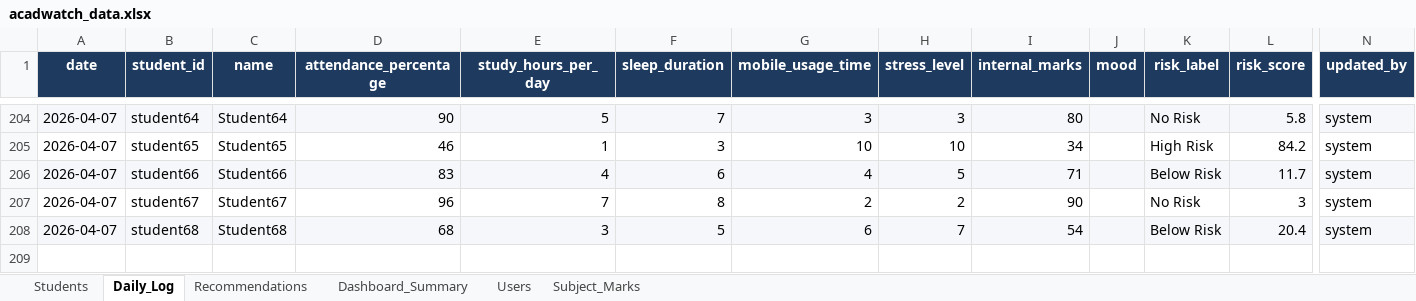
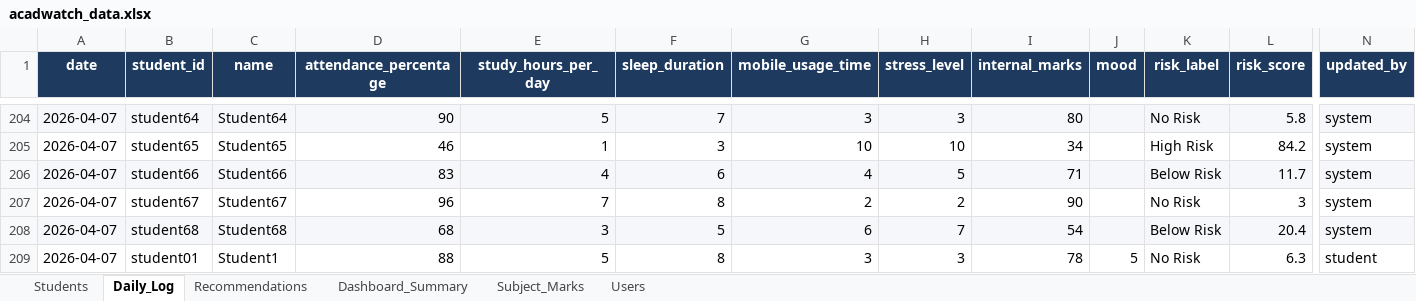
Before and after one commit to knallhartkoniginzeit/AcadWatch, an Excel workbook: backend/acadwatch_data.xlsx, sheet Daily_Log, drawn as a sheet; only a part is shown, gaps mark what is left out; values as stored, in another font and other column widths than the file's, no borders; rows hold the shown columns only; the diff names each change by its address in the sheet, - before the commit and + after, or states it on an @@ line.

Commit message:
Final Data Fix: Synchronized 68 students, 10 faculty and admin. Deduplicated and verified 100% data alignment between Users and Students sheets.

```diff
--- a/backend/acadwatch_data.xlsx (sheet Daily_Log)
+++ b/backend/acadwatch_data.xlsx (sheet Daily_Log)
@@ sheet tab order changed: Students | Daily_Log | Recommendations | Dashboard_Summary | Subject_Marks | Users @@
+row 209: 2026-04-07 | student01 | Student1 | 88 | 5 | 8 | 3 | 3 | 78 | 5 | No Risk | 6.3 | student
```
Also changed, not shown: sheet Users, 1 other file.
